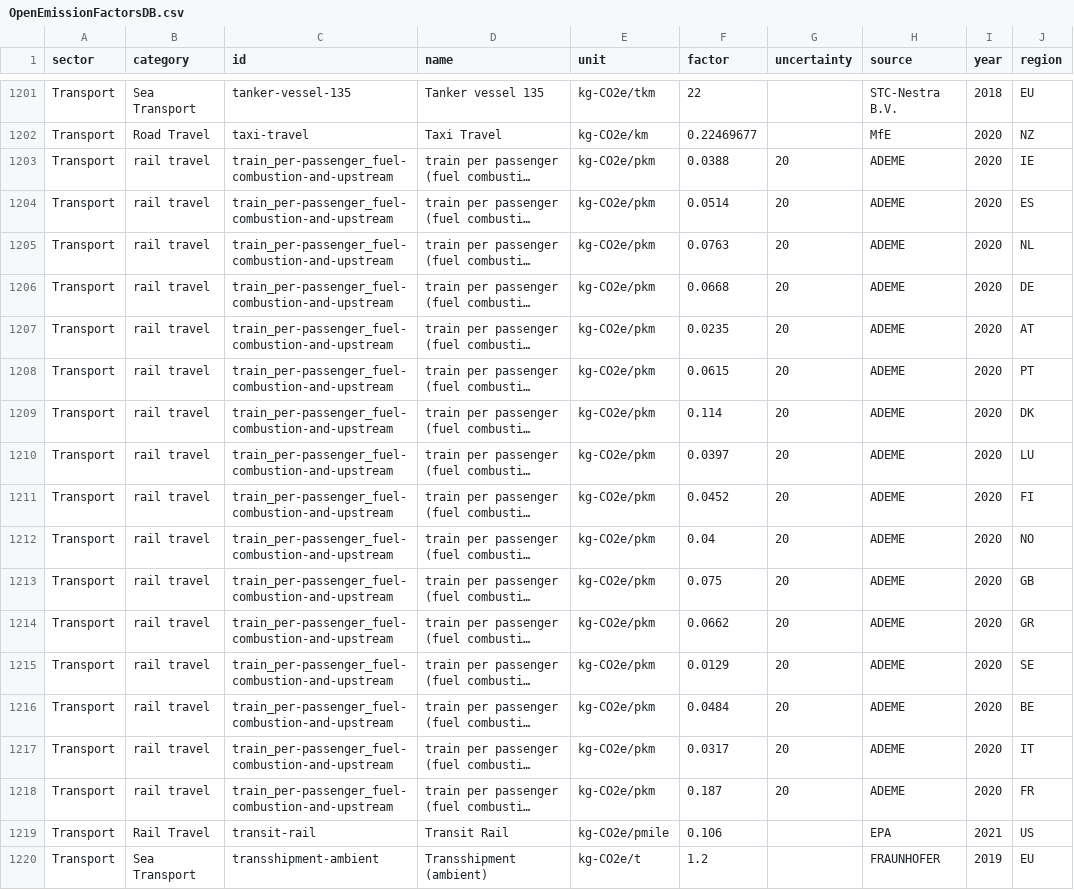
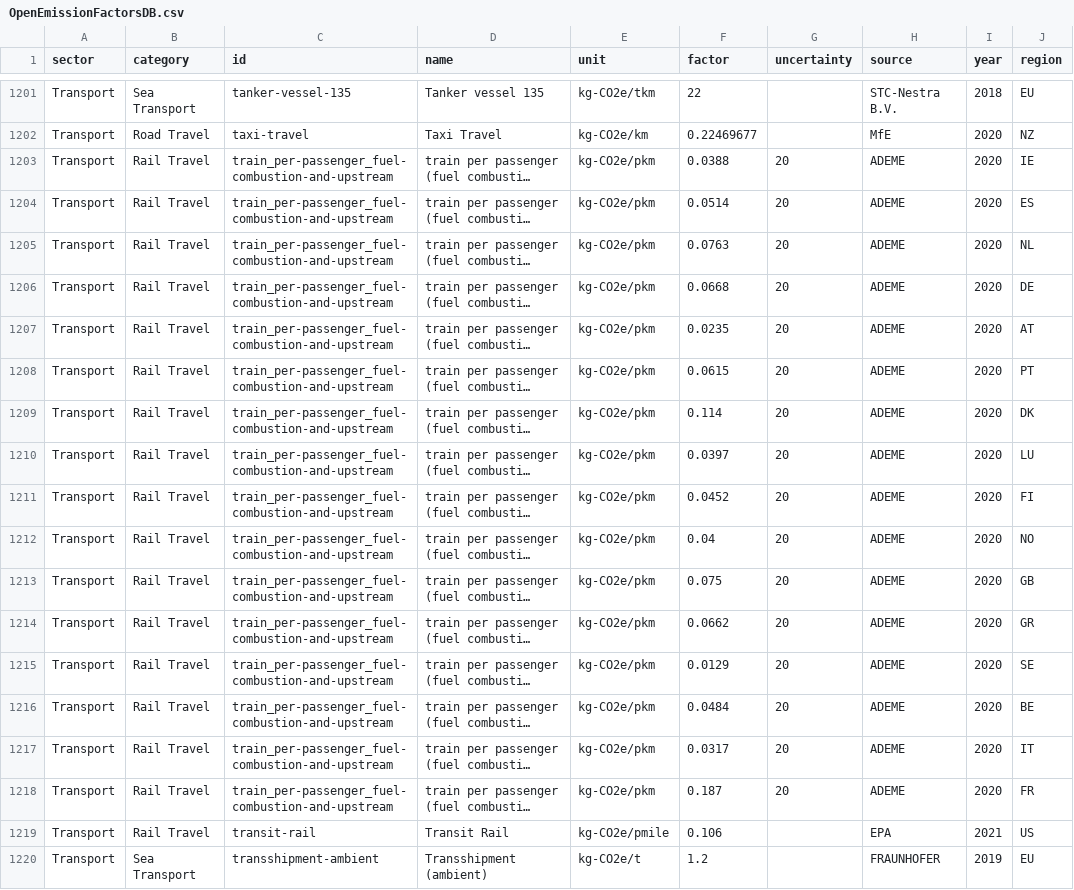
Before and after one commit to platy/Open-Emission-Factors-DB, a CSV file: OpenEmissionFactorsDB.csv, drawn as a sheet; only a part is shown, gaps mark what is left out; long unchanged cells end in …; the diff names each change by its address in the sheet, - before the commit and + after, or states it on an @@ line.

Commit message:
Revert "rail travel" category to "Rail Travel"

```diff
--- a/OpenEmissionFactorsDB.csv
+++ b/OpenEmissionFactorsDB.csv
-B1203:B1218 (category): rail travel
+B1203:B1218 (category): Rail Travel
```
